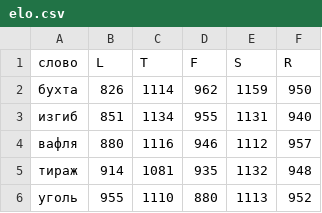
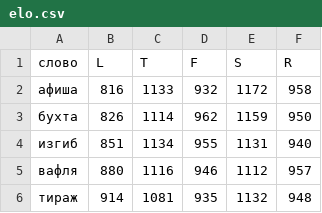
Before and after one commit to 1209090/wordle, a CSV file: elo.csv, drawn as a sheet; only a part is shown; the shorter side is filled out with more unchanged rows; the diff names each change by its address in the sheet, - before the commit and + after, or states it on an @@ line.

Commit message:
591 афиша

```diff
--- a/elo.csv
+++ b/elo.csv
+row 2: афиша | 816 | 1133 | 932 | 1172 | 958
```
Also changed, not shown: leaderboard.csv, week-champs.csv, 2 other files.
